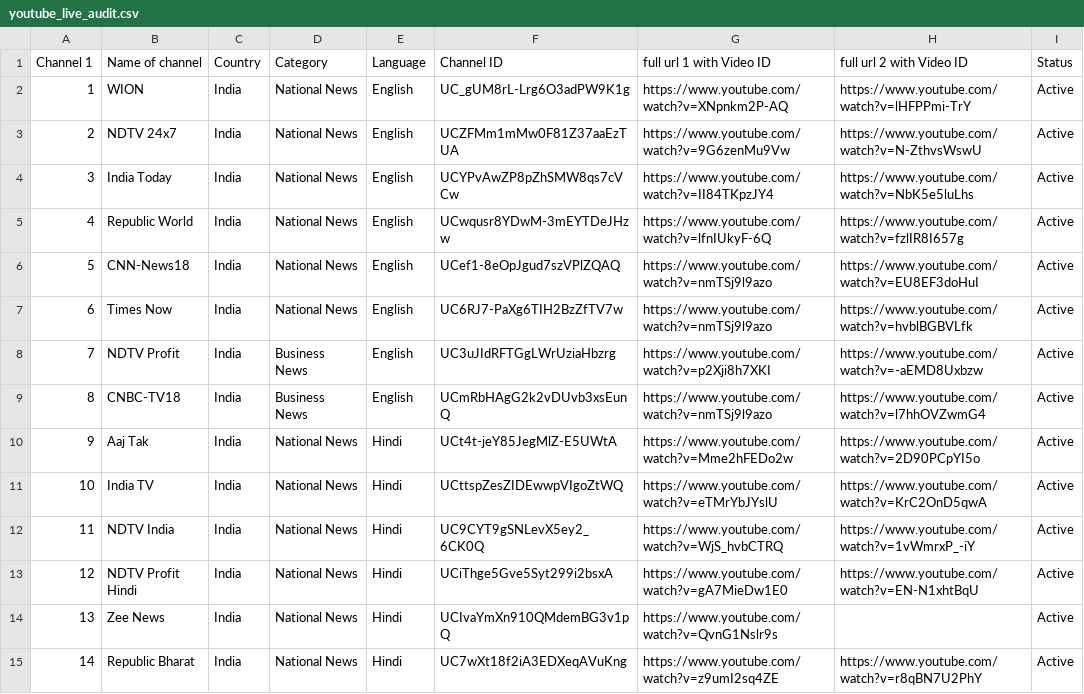
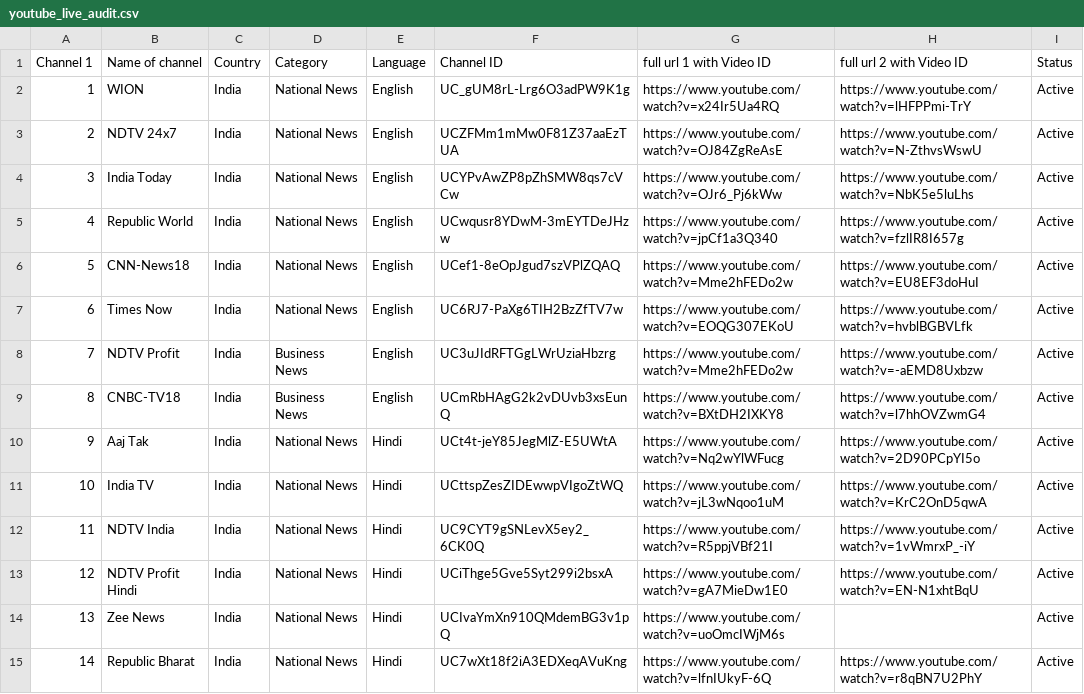
Before and after one commit to Vilfin-TV/MultiScreener, a CSV file: youtube_live_audit.csv, drawn as a sheet; only a part is shown; the diff covers the shown part only.

```diff
--- a/youtube_live_audit.csv
+++ b/youtube_live_audit.csv
@@ -1,15 +1,15 @@
 Channel 1,Name of channel,Country,Category,Language,Channel ID,full url 1 with Video ID,full url 2 with Video ID,Status
-1,WION,India,National News,English,UC_gUM8rL-Lrg6O3adPW9K1g,https://www.youtube.com/watch?v=XNpnkm2P-AQ,https://www.youtube.com/watch?v=lHFPPmi-TrY,Active
-2,NDTV 24x7,India,National News,English,UCZFMm1mMw0F81Z37aaEzTUA,https://www.youtube.com/watch?v=9G6zenMu9Vw,https://www.youtube.com/watch?v=N-ZthvsWswU,Active
-3,India Today,India,National News,English,UCYPvAwZP8pZhSMW8qs7cVCw,https://www.youtube.com/watch?v=II84TKpzJY4,https://www.youtube.com/watch?v=NbK5e5luLhs,Active
-4,Republic World,India,National News,English,UCwqusr8YDwM-3mEYTDeJHzw,https://www.youtube.com/watch?v=lfnIUkyF-6Q,https://www.youtube.com/watch?v=fzlIR8I657g,Active
-5,CNN-News18,India,National News,English,UCef1-8eOpJgud7szVPlZQAQ,https://www.youtube.com/watch?v=nmTSj9l9azo,https://www.youtube.com/watch?v=EU8EF3doHuI,Active
-6,Times Now,India,National News,English,UC6RJ7-PaXg6TIH2BzZfTV7w,https://www.youtube.com/watch?v=nmTSj9l9azo,https://www.youtube.com/watch?v=hvblBGBVLfk,Active
-7,NDTV Profit,India,Business News,English,UC3uJIdRFTGgLWrUziaHbzrg,https://www.youtube.com/watch?v=p2Xji8h7XKI,https://www.youtube.com/watch?v=-aEMD8Uxbzw,Active
-8,CNBC-TV18,India,Business News,English,UCmRbHAgG2k2vDUvb3xsEunQ,https://www.youtube.com/watch?v=nmTSj9l9azo,https://www.youtube.com/watch?v=l7hhOVZwmG4,Active
-9,Aaj Tak,India,National News,Hindi,UCt4t-jeY85JegMlZ-E5UWtA,https://www.youtube.com/watch?v=Mme2hFEDo2w,https://www.youtube.com/watch?v=2D90PCpYI5o,Active
-10,India TV,India,National News,Hindi,UCttspZesZIDEwwpVIgoZtWQ,https://www.youtube.com/watch?v=eTMrYbJYslU,https://www.youtube.com/watch?v=KrC2OnD5qwA,Active
-11,NDTV India,India,National News,Hindi,UC9CYT9gSNLevX5ey2_6CK0Q,https://www.youtube.com/watch?v=WjS_hvbCTRQ,https://www.youtube.com/watch?v=1vWmrxP_-iY,Active
+1,WION,India,National News,English,UC_gUM8rL-Lrg6O3adPW9K1g,https://www.youtube.com/watch?v=x24Ir5Ua4RQ,https://www.youtube.com/watch?v=lHFPPmi-TrY,Active
+2,NDTV 24x7,India,National News,English,UCZFMm1mMw0F81Z37aaEzTUA,https://www.youtube.com/watch?v=OJ84ZgReAsE,https://www.youtube.com/watch?v=N-ZthvsWswU,Active
+3,India Today,India,National News,English,UCYPvAwZP8pZhSMW8qs7cVCw,https://www.youtube.com/watch?v=OJr6_Pj6kWw,https://www.youtube.com/watch?v=NbK5e5luLhs,Active
+4,Republic World,India,National News,English,UCwqusr8YDwM-3mEYTDeJHzw,https://www.youtube.com/watch?v=jpCf1a3Q340,https://www.youtube.com/watch?v=fzlIR8I657g,Active
+5,CNN-News18,India,National News,English,UCef1-8eOpJgud7szVPlZQAQ,https://www.youtube.com/watch?v=Mme2hFEDo2w,https://www.youtube.com/watch?v=EU8EF3doHuI,Active
+6,Times Now,India,National News,English,UC6RJ7-PaXg6TIH2BzZfTV7w,https://www.youtube.com/watch?v=EOQG307EKoU,https://www.youtube.com/watch?v=hvblBGBVLfk,Active
+7,NDTV Profit,India,Business News,English,UC3uJIdRFTGgLWrUziaHbzrg,https://www.youtube.com/watch?v=Mme2hFEDo2w,https://www.youtube.com/watch?v=-aEMD8Uxbzw,Active
+8,CNBC-TV18,India,Business News,English,UCmRbHAgG2k2vDUvb3xsEunQ,https://www.youtube.com/watch?v=BXtDH2IXKY8,https://www.youtube.com/watch?v=l7hhOVZwmG4,Active
+9,Aaj Tak,India,National News,Hindi,UCt4t-jeY85JegMlZ-E5UWtA,https://www.youtube.com/watch?v=Nq2wYlWFucg,https://www.youtube.com/watch?v=2D90PCpYI5o,Active
+10,India TV,India,National News,Hindi,UCttspZesZIDEwwpVIgoZtWQ,https://www.youtube.com/watch?v=jL3wNqoo1uM,https://www.youtube.com/watch?v=KrC2OnD5qwA,Active
+11,NDTV India,India,National News,Hindi,UC9CYT9gSNLevX5ey2_6CK0Q,https://www.youtube.com/watch?v=R5ppjVBf21I,https://www.youtube.com/watch?v=1vWmrxP_-iY,Active
 12,NDTV Profit Hindi,India,National News,Hindi,UCiThge5Gve5Syt299i2bsxA,https://www.youtube.com/watch?v=gA7MieDw1E0,https://www.youtube.com/watch?v=EN-N1xhtBqU,Active
-13,Zee News,India,National News,Hindi,UCIvaYmXn910QMdemBG3v1pQ,https://www.youtube.com/watch?v=QvnG1Nslr9s,,Active
-14,Republic Bharat,India,National News,Hindi,UC7wXt18f2iA3EDXeqAVuKng,https://www.youtube.com/watch?v=z9umI2sq4ZE,https://www.youtube.com/watch?v=r8qBN7U2PhY,Active
+13,Zee News,India,National News,Hindi,UCIvaYmXn910QMdemBG3v1pQ,https://www.youtube.com/watch?v=uoOmcIWjM6s,,Active
+14,Republic Bharat,India,National News,Hindi,UC7wXt18f2iA3EDXeqAVuKng,https://www.youtube.com/watch?v=lfnIUkyF-6Q,https://www.youtube.com/watch?v=r8qBN7U2PhY,Active
```
Also changed, not shown: 74 edited cells elsewhere in this file, 2 other files.
